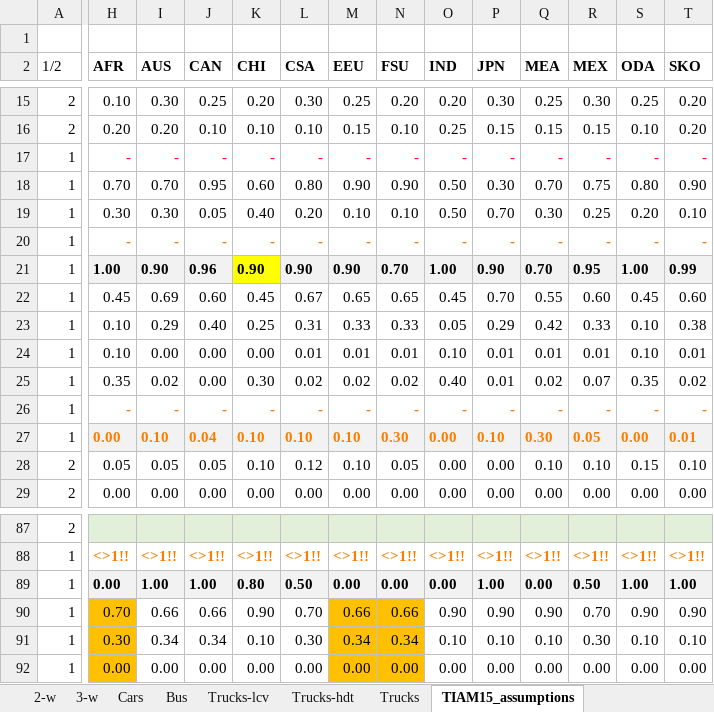
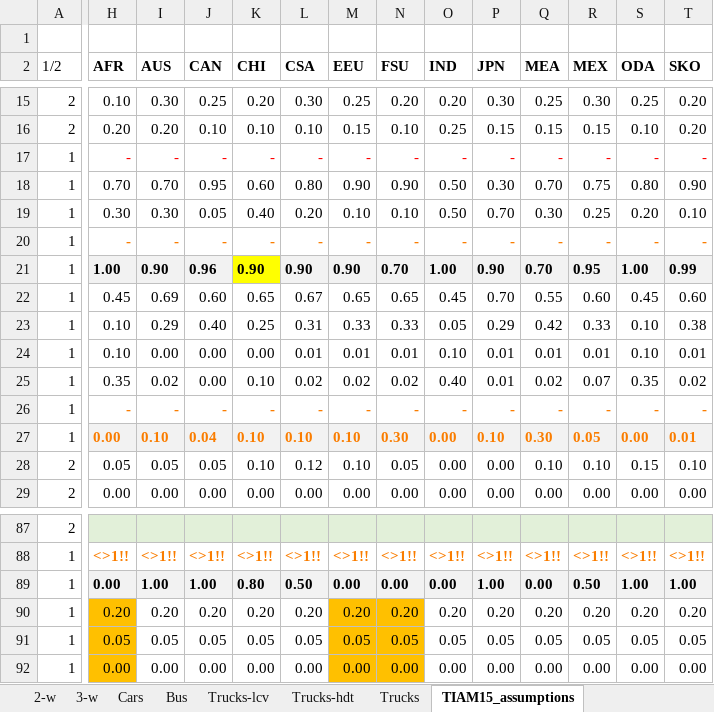
Before and after one commit to seanli12354/KiNESYS_BattCircularity-main, an Excel workbook: VT_KINESYS_TRA_v1.xlsx, sheet TIAM15_assumptions, drawn as a sheet; only a part is shown, gaps mark what is left out; values as stored, in another font and other column widths than the file's, no borders; the diff covers the shown part only; the diff names each change by its address in the sheet, - before the commit and + after, or states it on an @@ line.

```diff
--- a/VT_KINESYS_TRA_v1.xlsx (sheet TIAM15_assumptions)
+++ b/VT_KINESYS_TRA_v1.xlsx (sheet TIAM15_assumptions)
-K22 (CHI): 0.45
+K22 (CHI): 0.65
-K25 (CHI): 0.30
+K25 (CHI): 0.10
-H90 (AFR): 0.70
+H90 (AFR): 0.20
-I90 (AUS): 0.66
+I90 (AUS): 0.20
-J90 (CAN): 0.66
+J90 (CAN): 0.20
-K90 (CHI): 0.90
+K90 (CHI): 0.20
-L90 (CSA): 0.70
+L90 (CSA): 0.20
-M90 (EEU): 0.66
+M90 (EEU): 0.20
-N90 (FSU): 0.66
+N90 (FSU): 0.20
-O90 (IND): 0.90
+O90 (IND): 0.20
-P90 (JPN): 0.90
+P90 (JPN): 0.20
-Q90 (MEA): 0.90
+Q90 (MEA): 0.20
-R90 (MEX): 0.70
+R90 (MEX): 0.20
-S90 (ODA): 0.90
+S90 (ODA): 0.20
-T90 (SKO): 0.90
+T90 (SKO): 0.20
-H91 (AFR): 0.30
+H91 (AFR): 0.05
-I91 (AUS): 0.34
+I91 (AUS): 0.05
-J91 (CAN): 0.34
+J91 (CAN): 0.05
-K91 (CHI): 0.10
+K91 (CHI): 0.05
-L91 (CSA): 0.30
+L91 (CSA): 0.05
-M91 (EEU): 0.34
+M91 (EEU): 0.05
-N91 (FSU): 0.34
+N91 (FSU): 0.05
-O91 (IND): 0.10
+O91 (IND): 0.05
-P91 (JPN): 0.10
+P91 (JPN): 0.05
-Q91 (MEA): 0.10
+Q91 (MEA): 0.05
-R91 (MEX): 0.30
+R91 (MEX): 0.05
-S91 (ODA): 0.10
+S91 (ODA): 0.05
-T91 (SKO): 0.10
+T91 (SKO): 0.05
```
Also changed, not shown: 19 edited cells and cell formats elsewhere in this sheet, sheet 2-w, sheet Assumptions, sheet Cars, sheet Trucks, sheet Trucks-hdt, charts or pictures.
